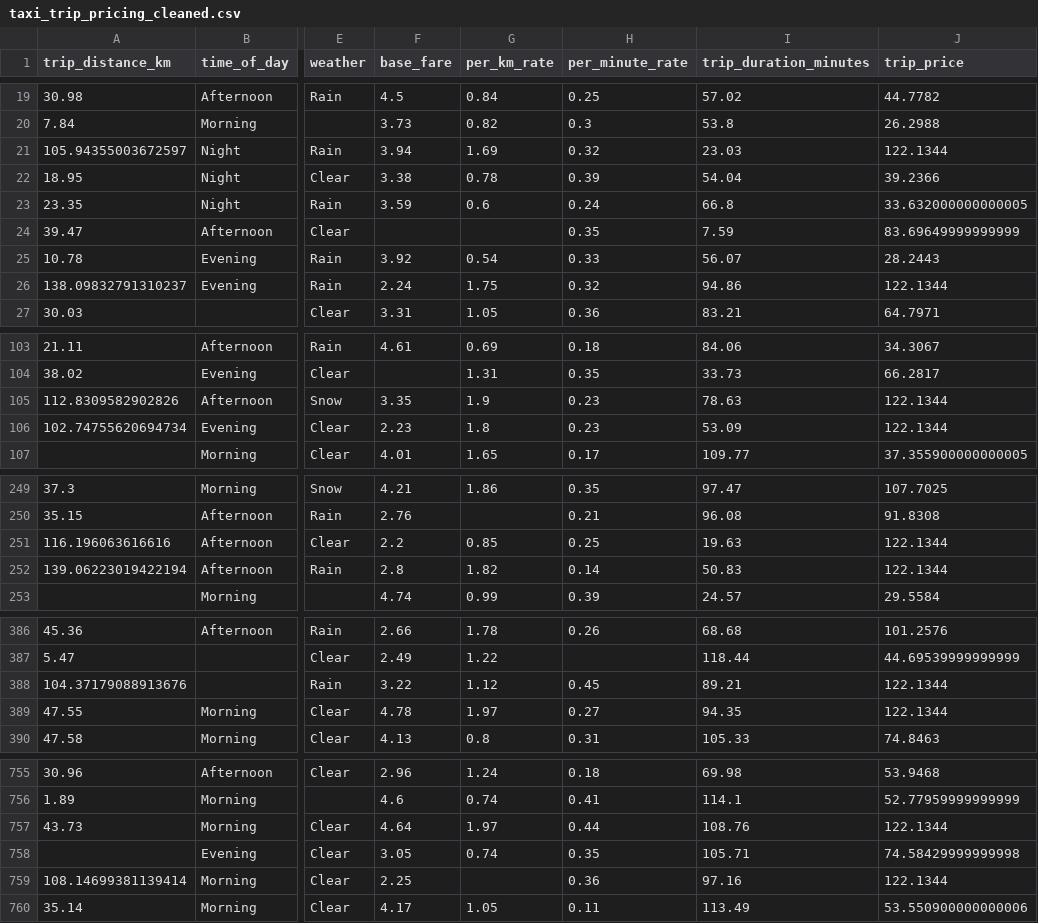
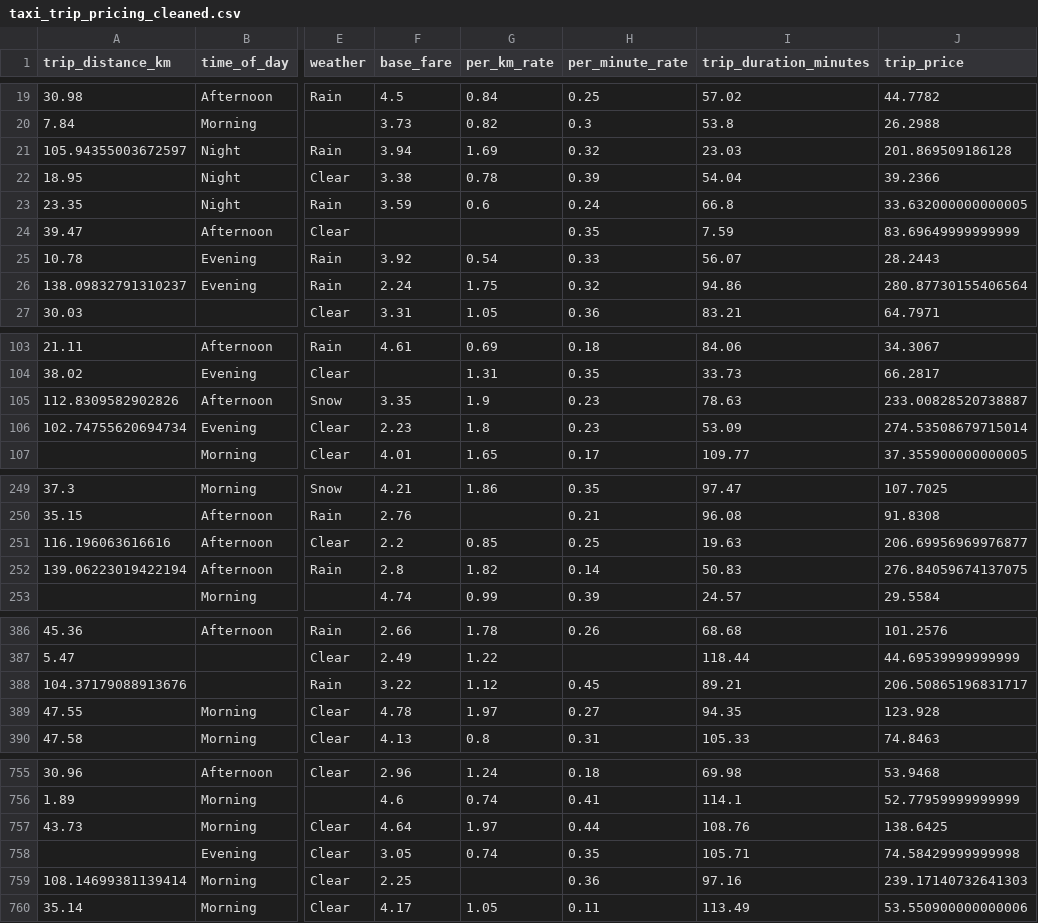
Before and after one commit to omeraytug/taxi-prediction-fullstack-omer-aytug, a CSV file: src/taxipred/data/taxi_trip_pricing_cleaned.csv, drawn as a sheet; only a part is shown, gaps mark what is left out; the diff covers the shown part only; the diff names each change by its address in the sheet, - before the commit and + after, or states it on an @@ line.

Commit message:
New data bc of the removed winsorization steps right before saving the new data

```diff
--- a/src/taxipred/data/taxi_trip_pricing_cleaned.csv
+++ b/src/taxipred/data/taxi_trip_pricing_cleaned.csv
-J21 (trip_price): 122.1344
+J21 (trip_price): 201.869509186128
-J26 (trip_price): 122.1344
+J26 (trip_price): 280.87730155406564
-J105 (trip_price): 122.1344
+J105 (trip_price): 233.00828520738887
-J106 (trip_price): 122.1344
+J106 (trip_price): 274.53508679715014
-J251 (trip_price): 122.1344
+J251 (trip_price): 206.69956969976877
-J252 (trip_price): 122.1344
+J252 (trip_price): 276.84059674137075
-J388 (trip_price): 122.1344
+J388 (trip_price): 206.50865196831717
-J389 (trip_price): 122.1344
+J389 (trip_price): 123.928
-J757 (trip_price): 122.1344
+J757 (trip_price): 138.6425
-J759 (trip_price): 122.1344
+J759 (trip_price): 239.17140732641303
```
Also changed, not shown: 16 edited cells elsewhere in this file.
